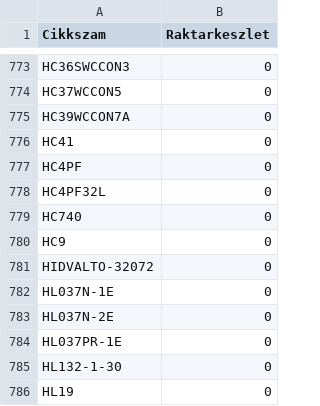
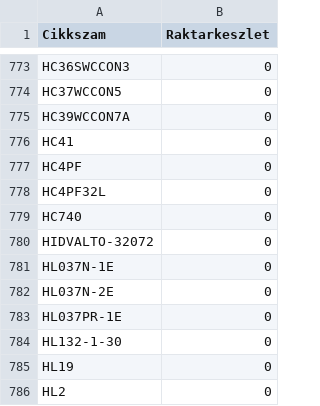
Before and after one commit to Kazanmarket/keszlet-sync, a CSV file: keszlet.csv, drawn as a sheet; only a part is shown, gaps mark what is left out; the shorter side is filled out with more unchanged rows.

```diff
--- a/keszlet.csv
+++ b/keszlet.csv
@@ -779,3 +779,2 @@ HC4PF32L;0
 HC740;0
-HC9;0
 HIDVALTO-32072;0
```
